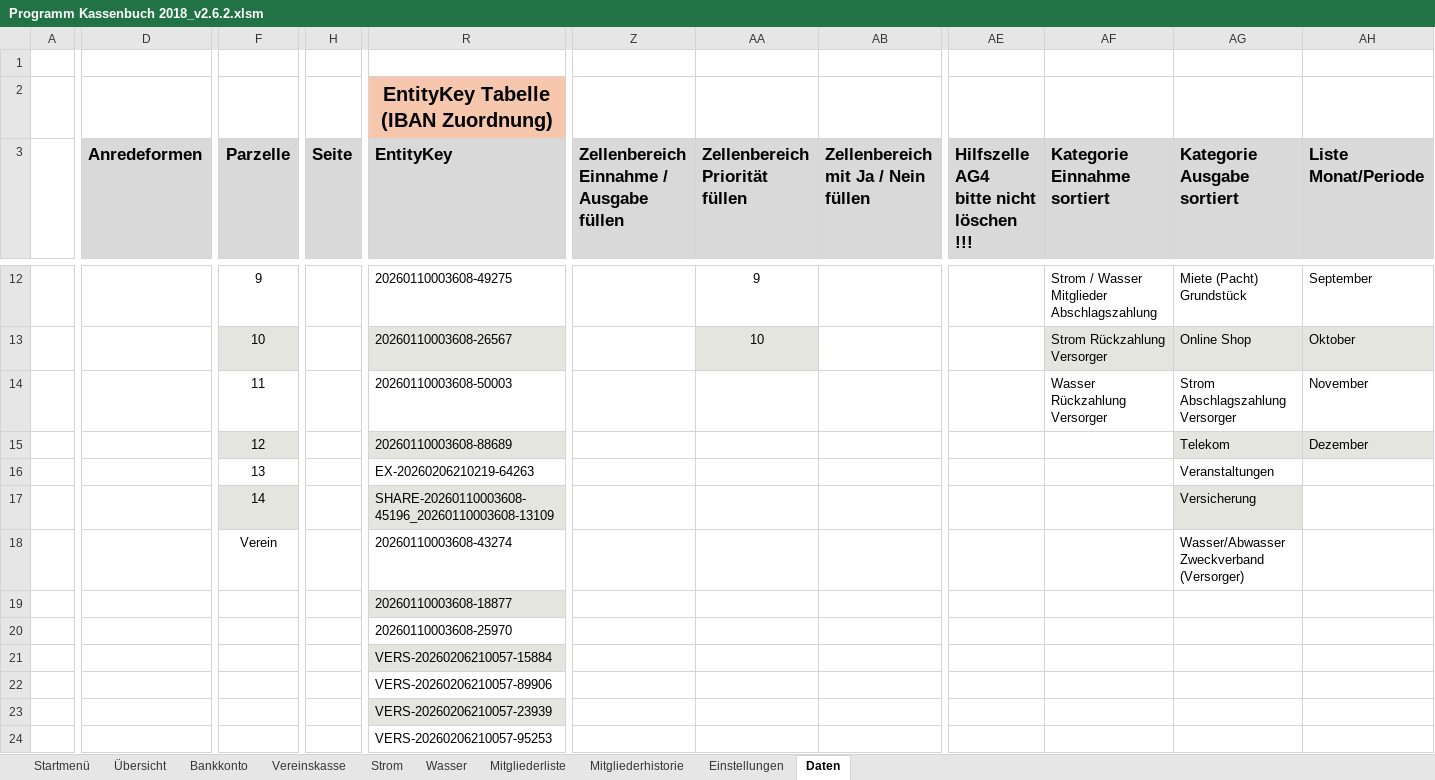
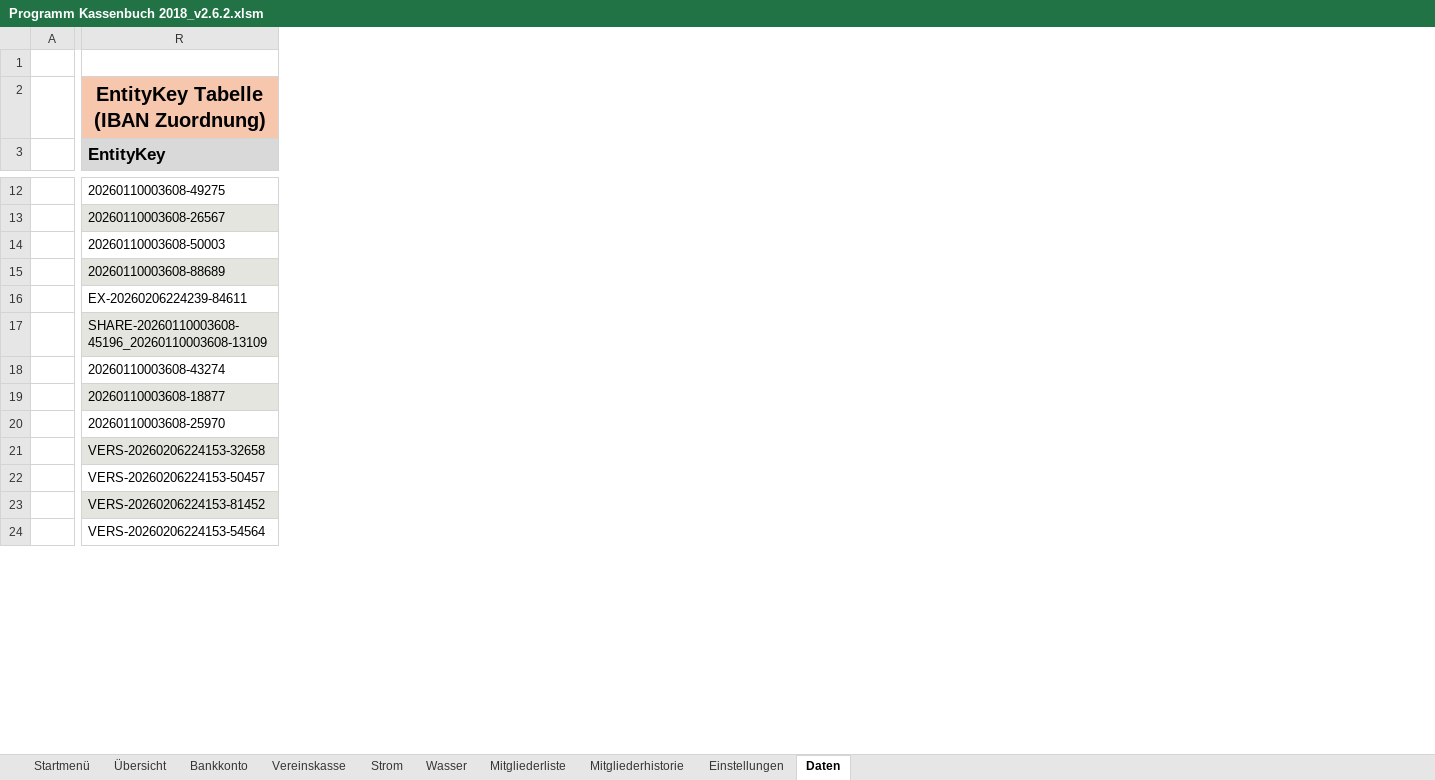
Before and after one commit to saschapreussler/Mein-Excel-Projekt, an Excel workbook: excel/Programm Kassenbuch 2018_v2.6.2.xlsm, sheet Daten, drawn as a sheet; only a part is shown, gaps mark what is left out; values as stored, in another font and other column widths than the file's, no borders; ↵ is a line break in a cell; the diff covers the shown part only; the diff names each change by its address in the sheet, - before the commit and + after, or states it on an @@ line.

```diff
--- a/excel/Programm Kassenbuch 2018_v2.6.2.xlsm (sheet Daten)
+++ b/excel/Programm Kassenbuch 2018_v2.6.2.xlsm (sheet Daten)
@@ column D (Anredeformen) hidden, empty @@
@@ column F (Parzelle) hidden, rows 12-18: 9 | 10 | 11 | 12 | 13 | 14 | Verein @@
@@ column H (Seite) hidden, empty @@
@@ column Z hidden, row 3: Zellenbereich ↵ Einnahme / Ausgabe füllen @@
@@ column AA (Zellenbereich Priorität füllen) hidden, rows 12-13: 9 | 10 @@
@@ column AB hidden, row 3: Zellenbereich ↵ mit Ja / Nein füllen @@
@@ column AE hidden, row 3: Hilfszelle AG4 ↵ bitte nicht löschen !!! @@
@@ column AF (Kategorie Einnahme sortiert) hidden, rows 12-14: Strom / Wasser Mitglieder Abschlagszahlung | Strom Rückzahlung Versorger | Wasser Rückzahlung Versorger @@
@@ column AG (Kategorie Ausgabe sortiert) hidden, rows 12-18: Miete (Pacht) Grundstück | Online Shop | Strom Abschlagszahlung Versorger | Telekom | Veranstaltungen | Versicherung | Wasser/Abwasser Zweckverband (Versorger) @@
@@ column AH (Liste Monat/Periode) hidden, rows 12-15: September | Oktober | November | Dezember @@
-R16 (EntityKey): EX-20260206210219-64263
+R16 (EntityKey): EX-20260206224239-84611
-R21 (EntityKey): VERS-20260206210057-15884
+R21 (EntityKey): VERS-20260206224153-32658
-R22 (EntityKey): VERS-20260206210057-89906
+R22 (EntityKey): VERS-20260206224153-50457
-R23 (EntityKey): VERS-20260206210057-23939
+R23 (EntityKey): VERS-20260206224153-81452
-R24 (EntityKey): VERS-20260206210057-95253
+R24 (EntityKey): VERS-20260206224153-54564
```
Also changed, not shown: 3 removed columns and 9 edited cells elsewhere in this sheet, sheet Bankkonto, charts or pictures, excel/Programm Kassenbuch 2018_v2.6.1.xlsm, 6 other files.
